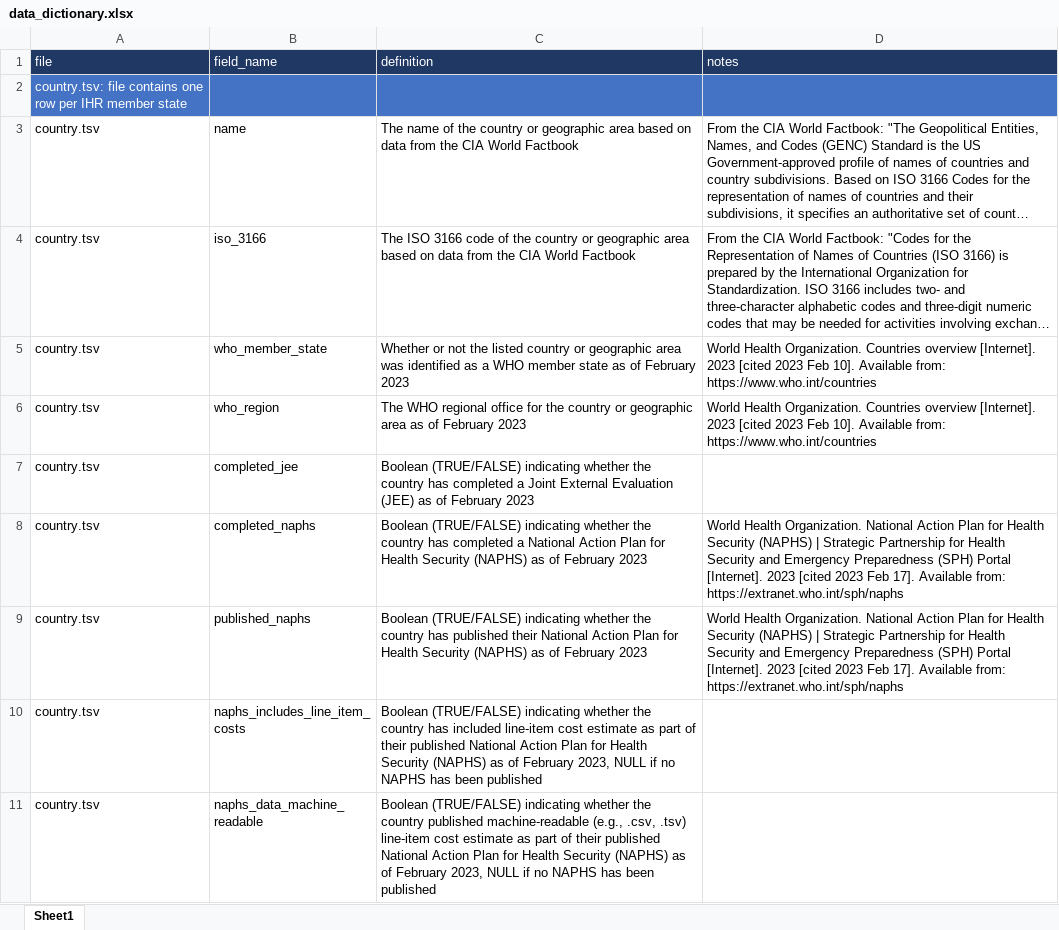
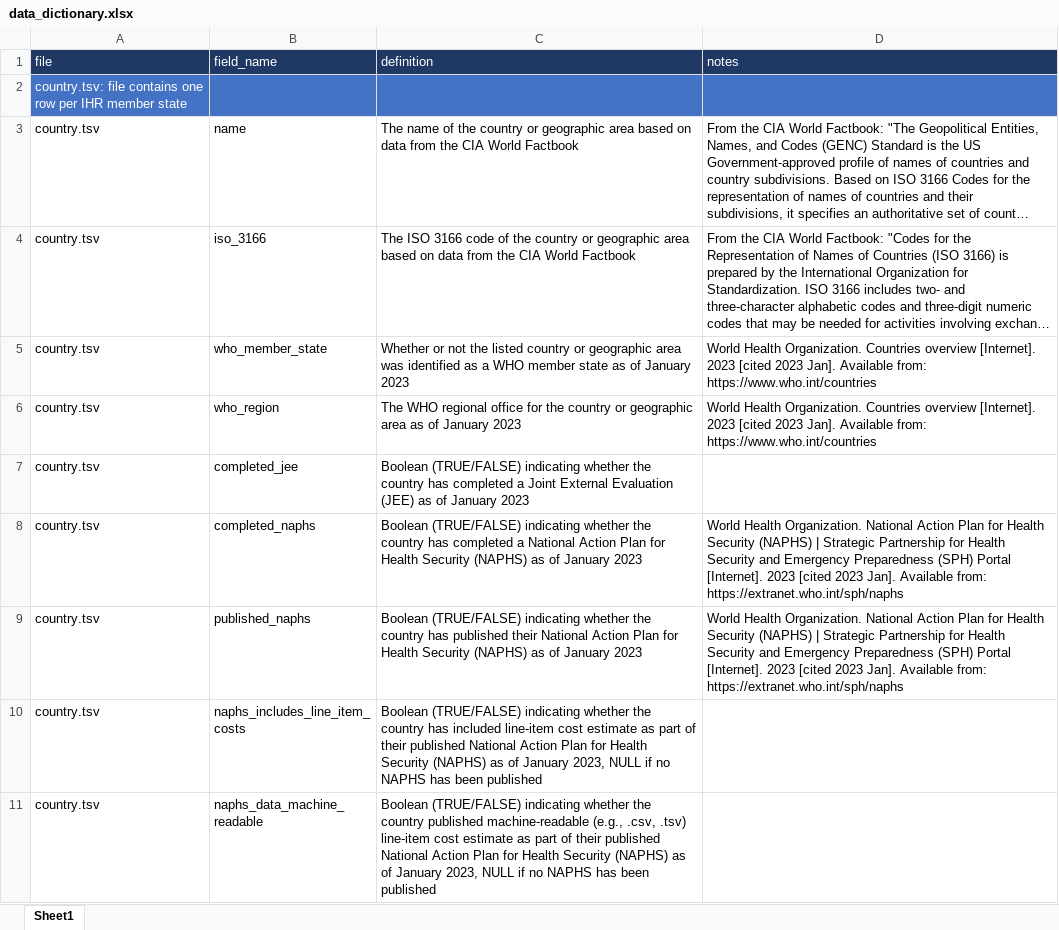
Before and after one commit to cghss/NAPHS-data, an Excel workbook: global-summary/data_dictionary.xlsx, sheet Sheet1, drawn as a sheet; long unchanged cells end in …; values as stored, in another font and other column widths than the file's, no borders; the diff names each change by its address in the sheet, - before the commit and + after, or states it on an @@ line.

```diff
--- a/global-summary/data_dictionary.xlsx (sheet Sheet1)
+++ b/global-summary/data_dictionary.xlsx (sheet Sheet1)
-C5 (definition): …as of February 2023
+C5 (definition): …as of January 2023
-D5:D6 (notes): …[cited 2023 Feb 10]. Available from:…
+D5:D6 (notes): …[cited 2023 Jan]. Available from:…
-C6 (definition): …as of February 2023
+C6 (definition): …as of January 2023
-C7 (definition): …as of February 2023
+C7 (definition): …as of January 2023
-C8 (definition): …as of February 2023
+C8 (definition): …as of January 2023
-D8:D9 (notes): …[cited 2023 Feb 17]. Available from:…
+D8:D9 (notes): …[cited 2023 Jan]. Available from:…
-C9 (definition): …as of February 2023
+C9 (definition): …as of January 2023
-C10 (definition): …as of February 2023, NULL…
+C10 (definition): …as of January 2023, NULL…
-C11 (definition): …as of February 2023, NULL…
+C11 (definition): …as of January 2023, NULL…
```
Also changed, not shown: 1 other file.
